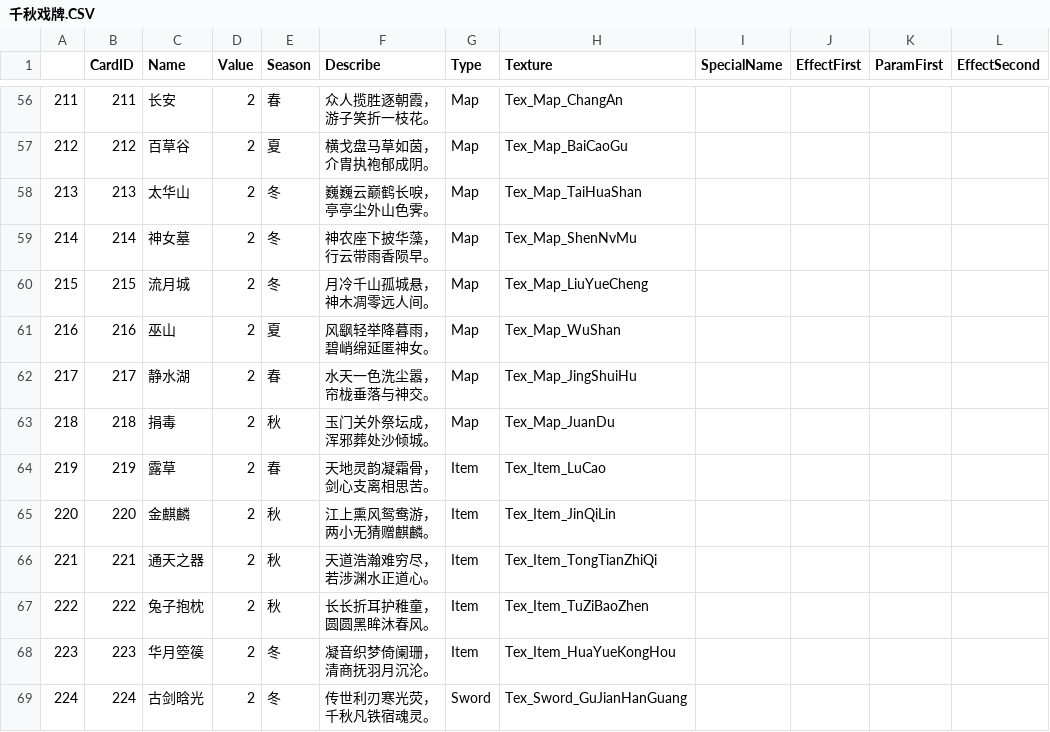
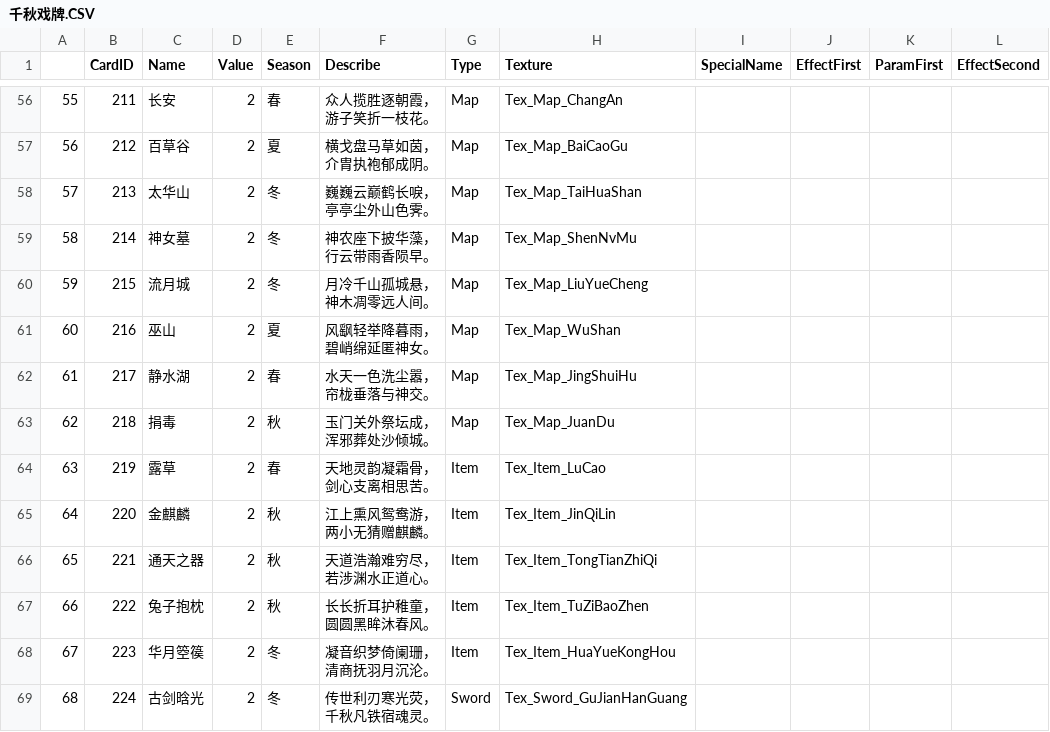
Before and after one commit to muchenhen/MuQianQiu, a CSV file: CSV/千秋戏牌.CSV, drawn as a sheet; only a part is shown, gaps mark what is left out; the diff covers the shown part only; the diff names each change by its address in the sheet, - before the commit and + after, or states it on an @@ line.

```diff
--- a/CSV/千秋戏牌.CSV
+++ b/CSV/千秋戏牌.CSV
-A56: 211
+A56: 55
-A57: 212
+A57: 56
-A58: 213
+A58: 57
-A59: 214
+A59: 58
-A60: 215
+A60: 59
-A61: 216
+A61: 60
-A62: 217
+A62: 61
-A63: 218
+A63: 62
-A64: 219
+A64: 63
-A65: 220
+A65: 64
-A66: 221
+A66: 65
-A67: 222
+A67: 66
-A68: 223
+A68: 67
-A69: 224
+A69: 68
```
Also changed, not shown: 114 edited cells elsewhere in this file.
